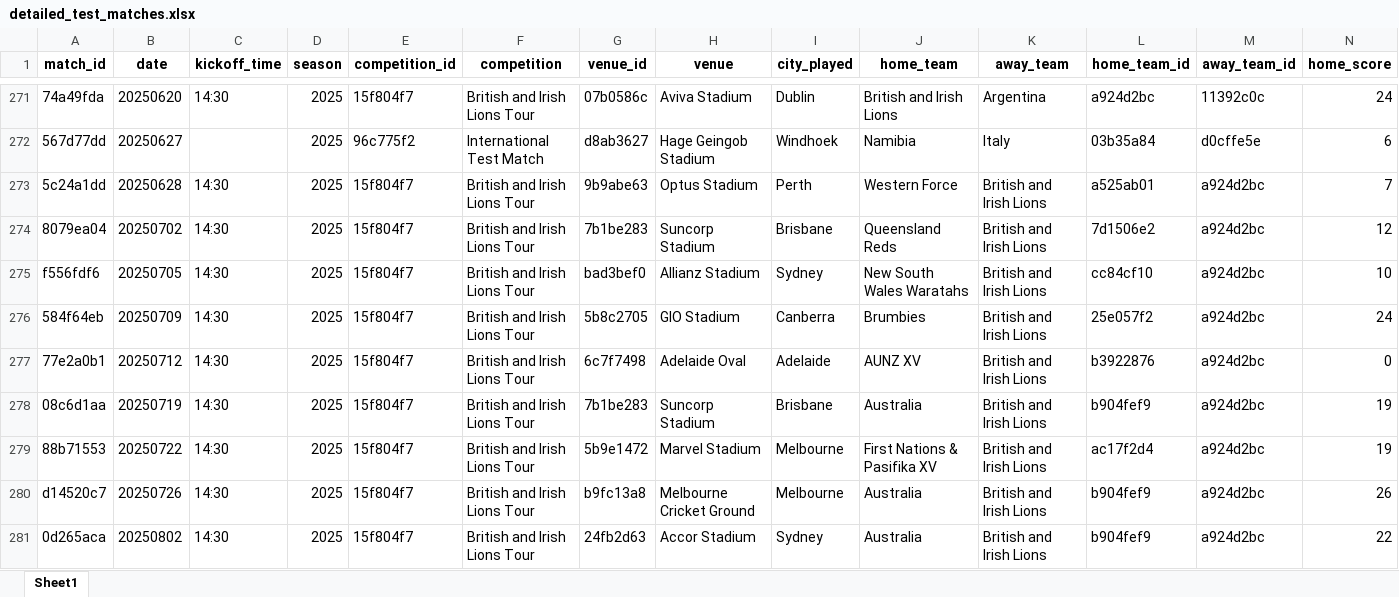
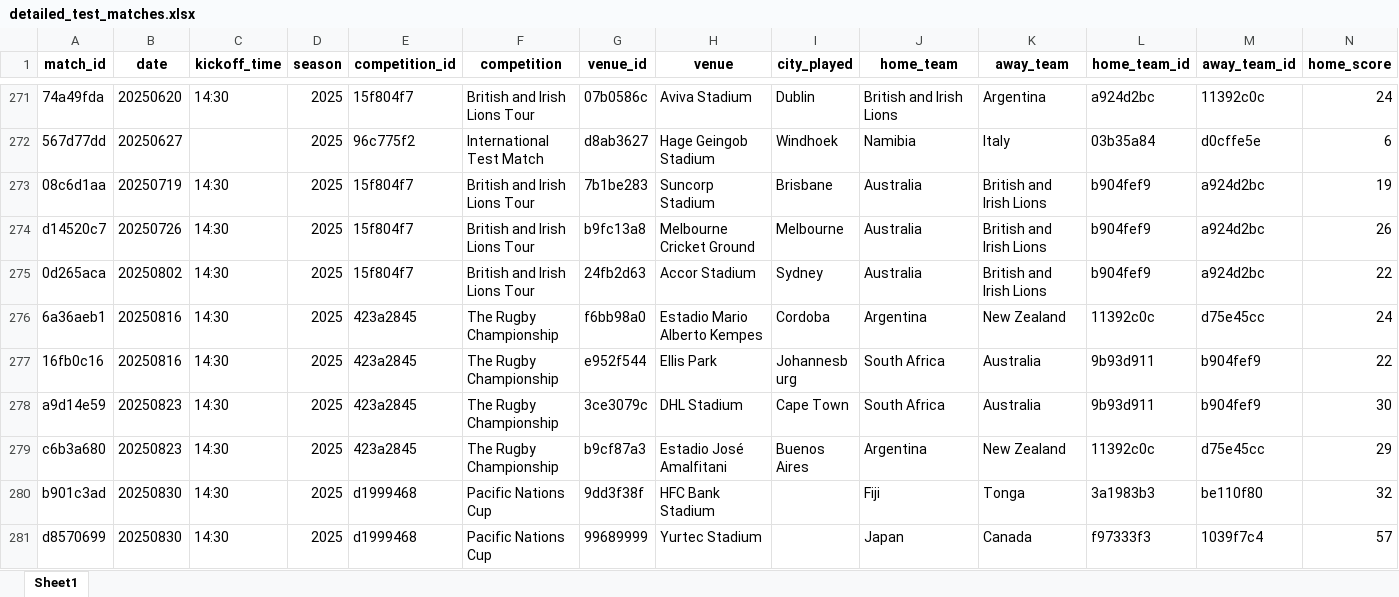
Before and after one commit to mycycler22/ghost_of_eden_park, an Excel workbook: detailed_test_matches.xlsx, sheet Sheet1, drawn as a sheet; only a part is shown, gaps mark what is left out; the shorter side is filled out with more unchanged rows; values as stored, in another font and other column widths than the file's, no borders; rows hold the shown columns only; the diff names each change by its address in the sheet, - before the commit and + after, or states it on an @@ line.

```diff
--- a/detailed_test_matches.xlsx (sheet Sheet1)
+++ b/detailed_test_matches.xlsx (sheet Sheet1)
-row 273: 5c24a1dd | 20250628 | 14:30 | 2025 | 15f804f7 | British and Irish Lions Tour | 9b9abe63 | Optus Stadium | Perth | Western Force | British and Irish Lions | a525ab01 | a924d2bc | 7
-row 274: 8079ea04 | 20250702 | 14:30 | 2025 | 15f804f7 | British and Irish Lions Tour | 7b1be283 | Suncorp Stadium | Brisbane | Queensland Reds | British and Irish Lions | 7d1506e2 | a924d2bc | 12
-row 275: f556fdf6 | 20250705 | 14:30 | 2025 | 15f804f7 | British and Irish Lions Tour | bad3bef0 | Allianz Stadium | Sydney | New South Wales Waratahs | British and Irish Lions | cc84cf10 | a924d2bc | 10
-row 276: 584f64eb | 20250709 | 14:30 | 2025 | 15f804f7 | British and Irish Lions Tour | 5b8c2705 | GIO Stadium | Canberra | Brumbies | British and Irish Lions | 25e057f2 | a924d2bc | 24
-row 277: 77e2a0b1 | 20250712 | 14:30 | 2025 | 15f804f7 | British and Irish Lions Tour | 6c7f7498 | Adelaide Oval | Adelaide | AUNZ XV | British and Irish Lions | b3922876 | a924d2bc | 0
-row 279: 88b71553 | 20250722 | 14:30 | 2025 | 15f804f7 | British and Irish Lions Tour | 5b9e1472 | Marvel Stadium | Melbourne | First Nations & Pasifika XV | British and Irish Lions | ac17f2d4 | a924d2bc | 19
```
Also changed, not shown: aggregated_stats.xlsx, fully_merged.xlsx, 6 other files.
